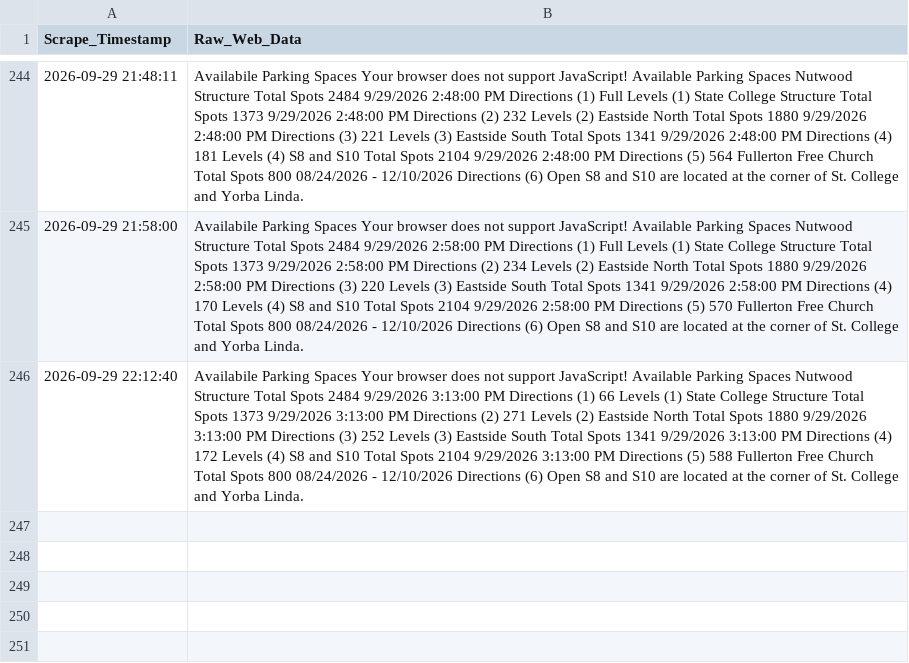
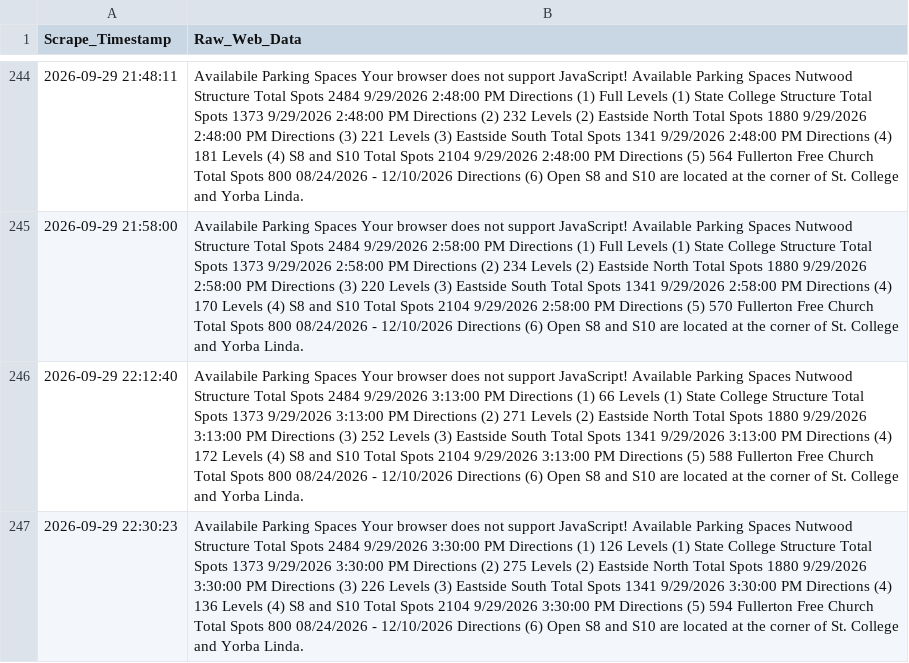
Before and after one commit to Miguelrod1245/csuf-parking-scraper, a CSV file: csuf_semester_parking.csv, drawn as a sheet; only a part is shown, gaps mark what is left out; the diff names each change by its address in the sheet, - before the commit and + after, or states it on an @@ line.

```diff
--- a/csuf_semester_parking.csv
+++ b/csuf_semester_parking.csv
+row 247: 2026-09-29 22:30:23 | Availabile Parking Spaces Your browser does not support JavaScript! Available Parking Spaces Nutwood Structure Total Spots 2484 9/29/2026 3:30:00 PM Directions (1) 126 Levels (1) State College Structure Total Spots 1373 9/29/2026 3:30:00 PM Directions (2) 275 Levels (2) Eastside North Total Spots 1880 9/29/2026 3:30:00 PM Directions (3) 226 Levels (3) Eastside South Total Spots 1341 9/29/2026 3:30:00 PM Directions (4) 136 Levels (4) S8 and S10 Total Spots 2104 9/29/2026 3:30:00 PM Directions (5) 594 Fullerton Free Church Total Spots 800 08/24/2026 - 12/10/2026 Directions (6) Open S8 and S10 are located at the corner of St. College and Yorba Linda.
```
